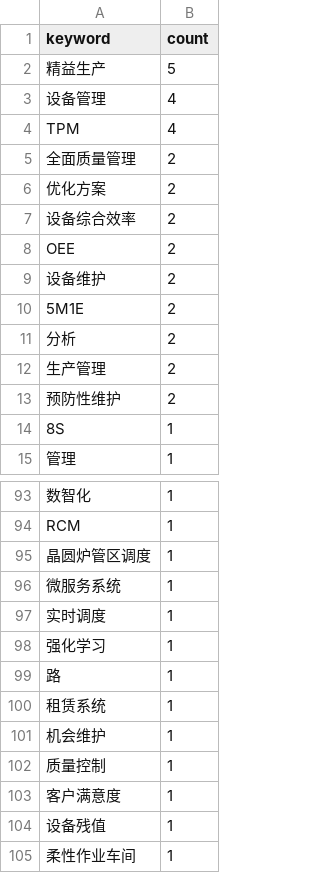
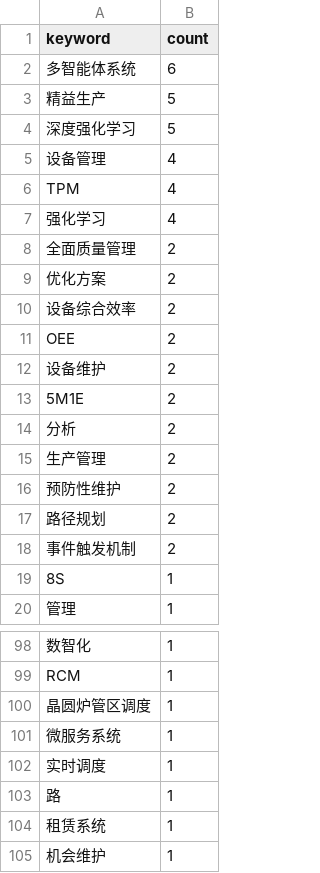
Before and after one commit to cdwq-250/engineering-thesis-writing-skill, a CSV file: public_stats/corpus/keywords.csv, drawn as a sheet; only a part is shown, gaps mark what is left out; the shorter side is filled out with more unchanged rows; the diff covers the shown part only.

```diff
--- a/public_stats/corpus/keywords.csv
+++ b/public_stats/corpus/keywords.csv
@@ -1,5 +1,8 @@
 keyword,count
+多智能体系统,6
 精益生产,5
+深度强化学习,5
 设备管理,4
 TPM,4
+强化学习,4
 全面质量管理,2
@@ -13,2 +16,4 @@ OEE,2
 预防性维护,2
+路径规划,2
+事件触发机制,2
 8S,1
@@ -97,3 +102,2 @@ RCM,1
 实时调度,1
-强化学习,1
 路,1
```
Also changed, not shown: 61 added rows elsewhere in this file, public_stats/corpus/chapter_role_by_type.csv, public_stats/corpus/commonality_matrix.csv, 19 other files.
